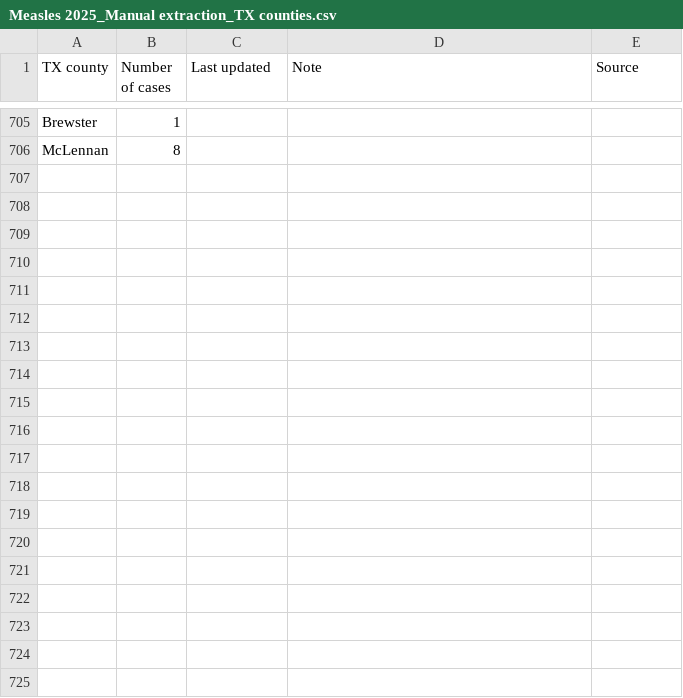
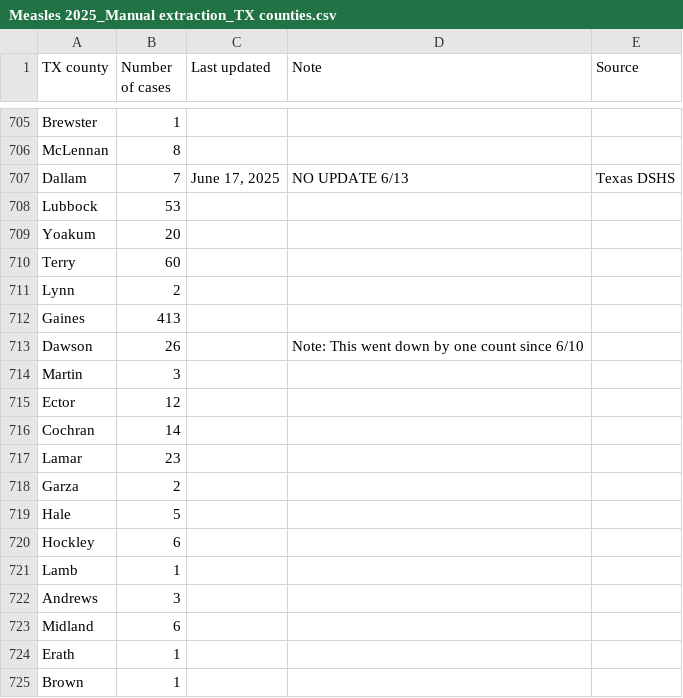
Before and after one commit to ehulland/measles_TX, a CSV file: Data/Measles 2025_Manual extraction_TX counties.csv, drawn as a sheet; only a part is shown, gaps mark what is left out; the diff covers the shown part only.

Commit message:
Update Measles 2025_Manual extraction_TX counties.csv
Manual update for 6/17 data update; no data update on 6/13

```diff
--- a/Data/Measles 2025_Manual extraction_TX counties.csv
+++ b/Data/Measles 2025_Manual extraction_TX counties.csv
@@ -706 +706,20 @@ Brewster,1,,,
 McLennan,8,,,
+Dallam,7,"June 17, 2025","NO UPDATE 6/13",Texas DSHS
+Lubbock,53,,,
+Yoakum,20,,,
+Terry,60,,,
+Lynn,2,,,
+Gaines,413,,,
+Dawson,26,,"Note: This went down by one count since 6/10",
+Martin,3,,,
+Ector,12,,,
+Cochran,14,,,
+Lamar,23,,,
+Garza,2,,,
+Hale,5,,,
+Hockley,6,,,
+Lamb,1,,,
+Andrews,3,,,
+Midland,6,,,
+Erath,1,,,
+Brown,1,,,
```
Also changed, not shown: 16 added rows elsewhere in this file.
